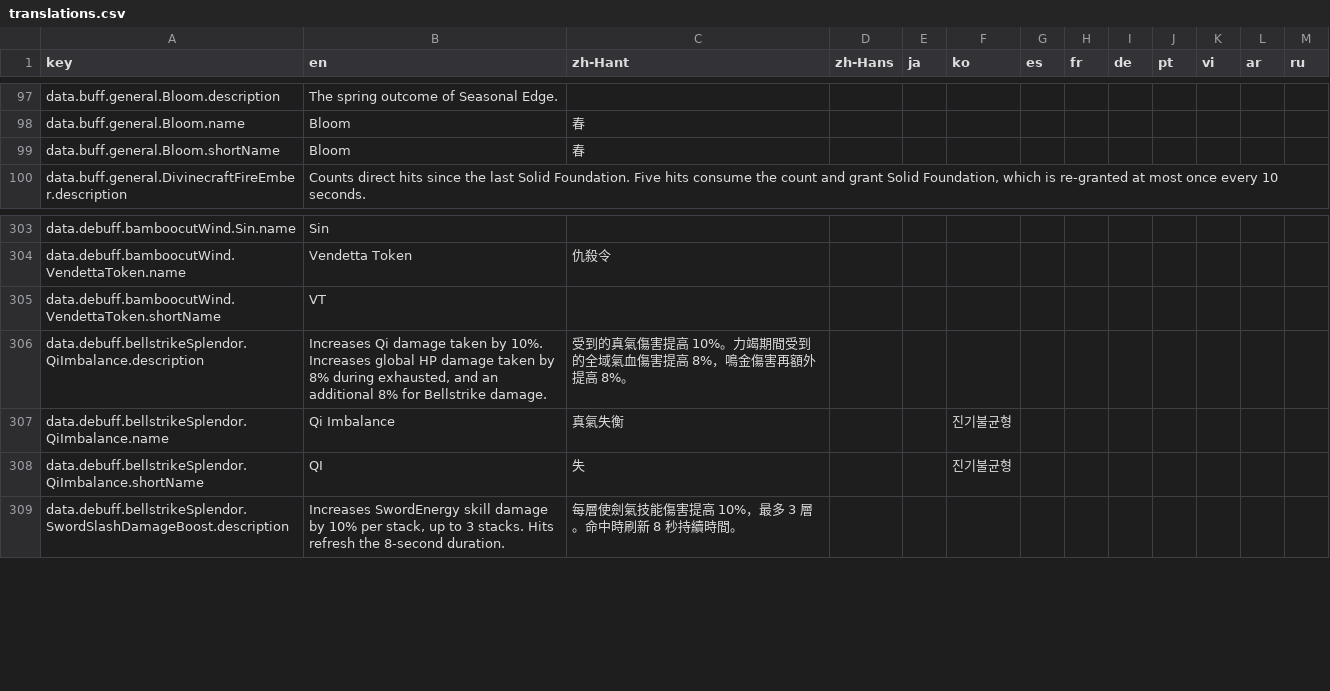
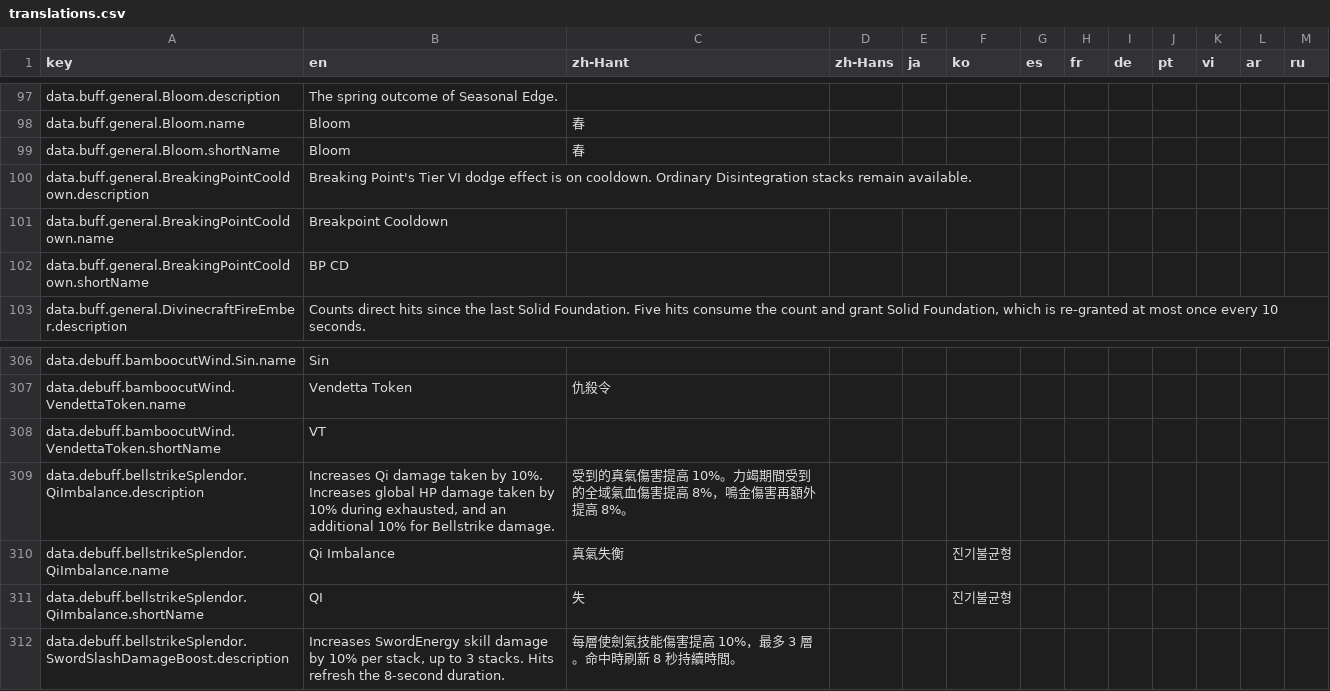
Before and after one commit to DanielW8088/where-builds-meet, a CSV file: locales/translations.csv, drawn as a sheet; only a part is shown, gaps mark what is left out.

Commit message:
Apply numerical balance updates and preserve rotation connections
Align supported combat values and input timing with the balance changes while preserving Dust settlements and exposing Breaking Point cooldown state.

```diff
--- a/locales/translations.csv
+++ b/locales/translations.csv
@@ -99,2 +99,5 @@ data.buff.general.Bloom.name,Bloom,春,,,,,,,,,,
 data.buff.general.Bloom.shortName,Bloom,春,,,,,,,,,,
+data.buff.general.BreakingPointCooldown.description,Breaking Point's Tier VI dodge effect is on cooldown. Ordinary Disintegration stacks remain available.,,,,,,,,,,,
+data.buff.general.BreakingPointCooldown.name,Breakpoint Cooldown,,,,,,,,,,,
+data.buff.general.BreakingPointCooldown.shortName,BP CD,,,,,,,,,,,
 data.buff.general.DivinecraftFireEmber.description,"Counts direct hits since the last Solid Foundation. Five hits consume the count and grant Solid Foundation, which is re-granted at most once every 10 seconds.",,,,,,,,,,,
@@ -305,3 +308,3 @@ data.debuff.bamboocutWind.VendettaToken.name,Vendetta Token,仇殺令,,,,,,,,,,
 data.debuff.bamboocutWind.VendettaToken.shortName,VT,,,,,,,,,,,
-data.debuff.bellstrikeSplendor.QiImbalance.description,"Increases Qi damage taken by 10%. Increases global HP damage taken by 8% during exhausted, and an additional 8% for Bellstrike damage.",受到的真氣傷害提高 10%。力竭期間受到的全域氣血傷害提高 8%，鳴金傷害再額外提高 8%。,,,,,,,,,,
+data.debuff.bellstrikeSplendor.QiImbalance.description,"Increases Qi damage taken by 10%. Increases global HP damage taken by 10% during exhausted, and an additional 10% for Bellstrike damage.",受到的真氣傷害提高 10%。力竭期間受到的全域氣血傷害提高 8%，鳴金傷害再額外提高 8%。,,,,,,,,,,
 data.debuff.bellstrikeSplendor.QiImbalance.name,Qi Imbalance,真氣失衡,,,진기불균형,,,,,,,
```
Also changed, not shown: 29 other files.
